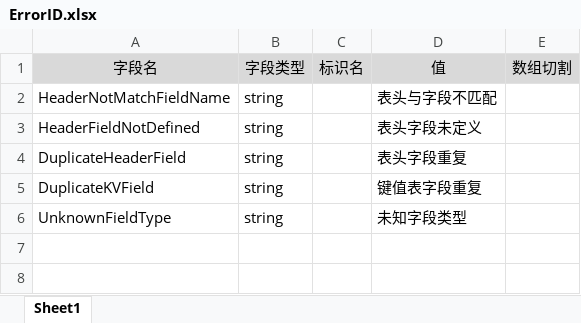
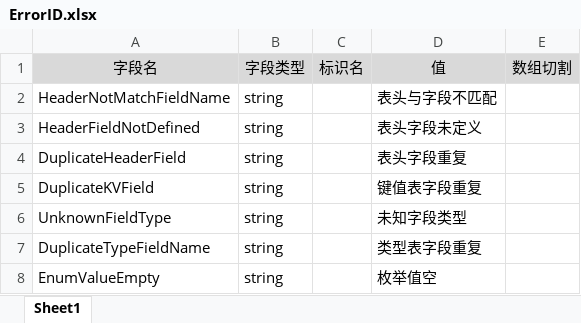
Before and after one commit to davyxu/tabtoy, an Excel workbook: v3/table/ErrorID.xlsx, sheet Sheet1, drawn as a sheet; values as stored, in another font and other column widths than the file's, no borders; the diff names each change by its address in the sheet, - before the commit and + after, or states it on an @@ line.

```diff
--- a/v3/table/ErrorID.xlsx (sheet Sheet1)
+++ b/v3/table/ErrorID.xlsx (sheet Sheet1)
+row 7: DuplicateTypeFieldName | string |  | 类型表字段重复
+row 8: EnumValueEmpty | string |  | 枚举值空
```
Also changed, not shown: v3/example/Type.xlsx, 18 other files.
